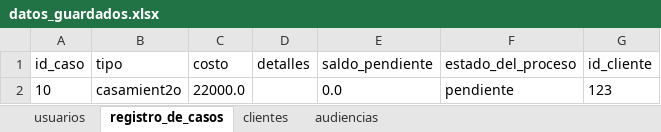
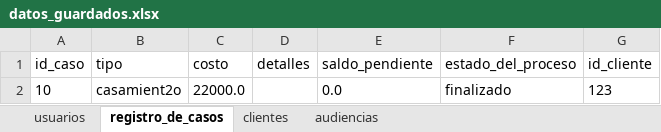
Before and after one commit to AntonyS2005/proyectoDerecho, an Excel workbook: datos_guardados.xlsx, sheet registro_de_casos, drawn as a sheet; values as stored, in another font and other column widths than the file's, no borders; the diff names each change by its address in the sheet, - before the commit and + after, or states it on an @@ line.

```diff
--- a/datos_guardados.xlsx (sheet registro_de_casos)
+++ b/datos_guardados.xlsx (sheet registro_de_casos)
-F2 (estado_del_proceso): pendiente
+F2 (estado_del_proceso): finalizado
```
Also changed, not shown: 12 other files.
